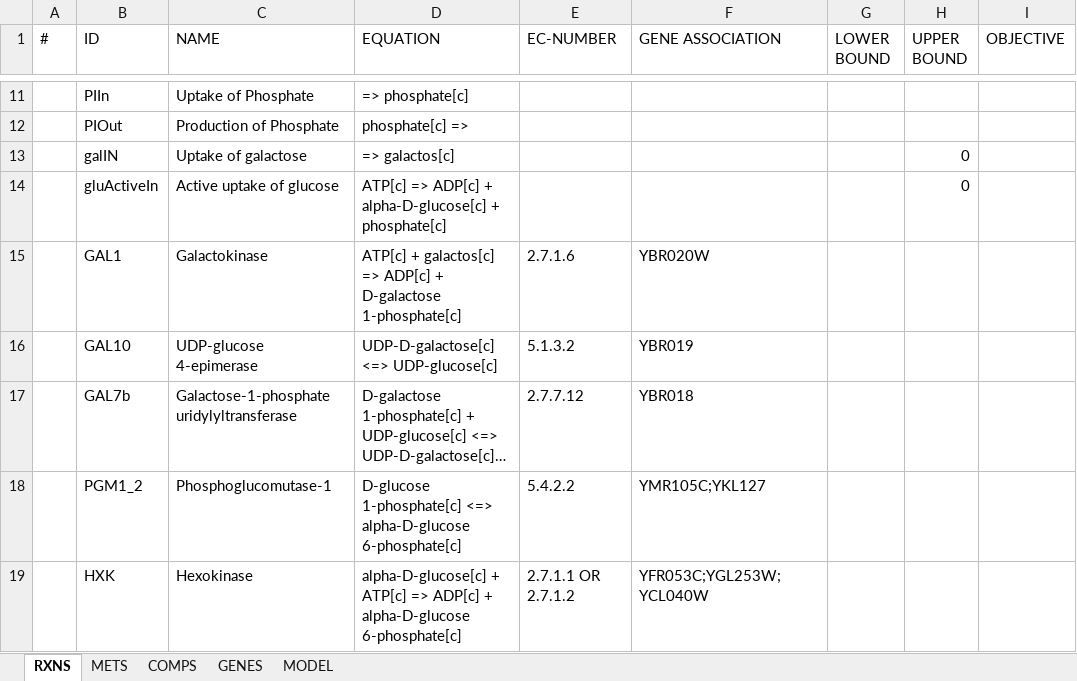
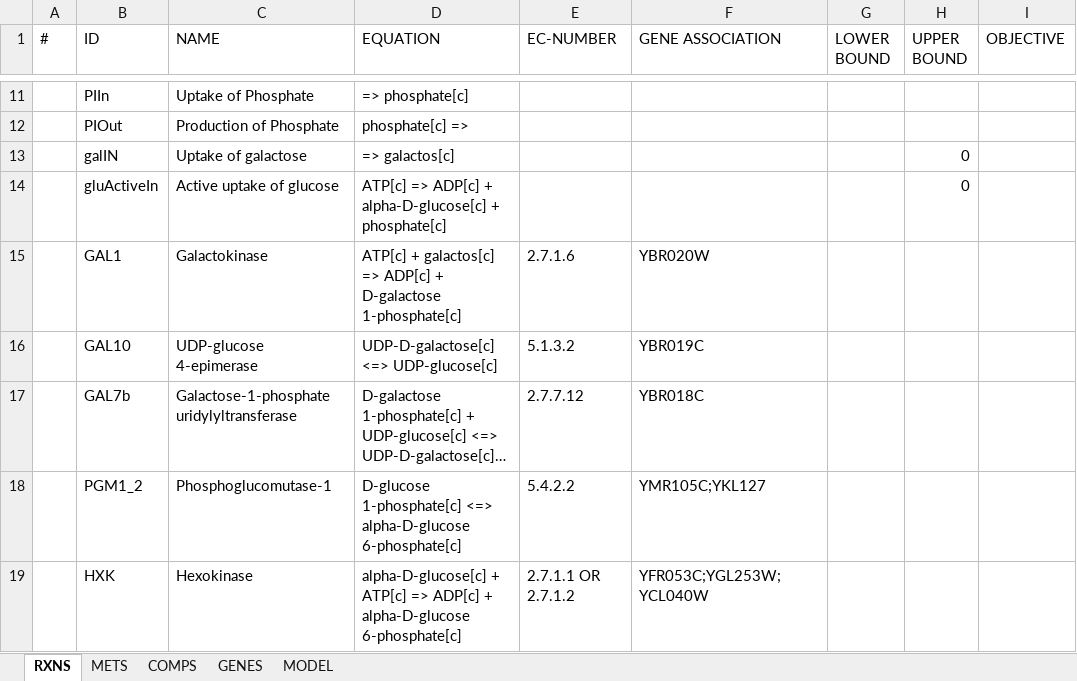
Before and after one commit to SysBioChalmers/ECM_yeast, an Excel workbook: Models/model.xlsx, sheet RXNS, drawn as a sheet; only a part is shown, gaps mark what is left out; long unchanged cells end in …; values as stored, in another font and other column widths than the file's, no borders; the diff names each change by its address in the sheet, - before the commit and + after, or states it on an @@ line.

Commit message:
Updated genenames for galactose

```diff
--- a/Models/model.xlsx (sheet RXNS)
+++ b/Models/model.xlsx (sheet RXNS)
-F16 (GENE ASSOCIATION): YBR019
+F16 (GENE ASSOCIATION): YBR019C
-F17 (GENE ASSOCIATION): YBR018
+F17 (GENE ASSOCIATION): YBR018C
```
